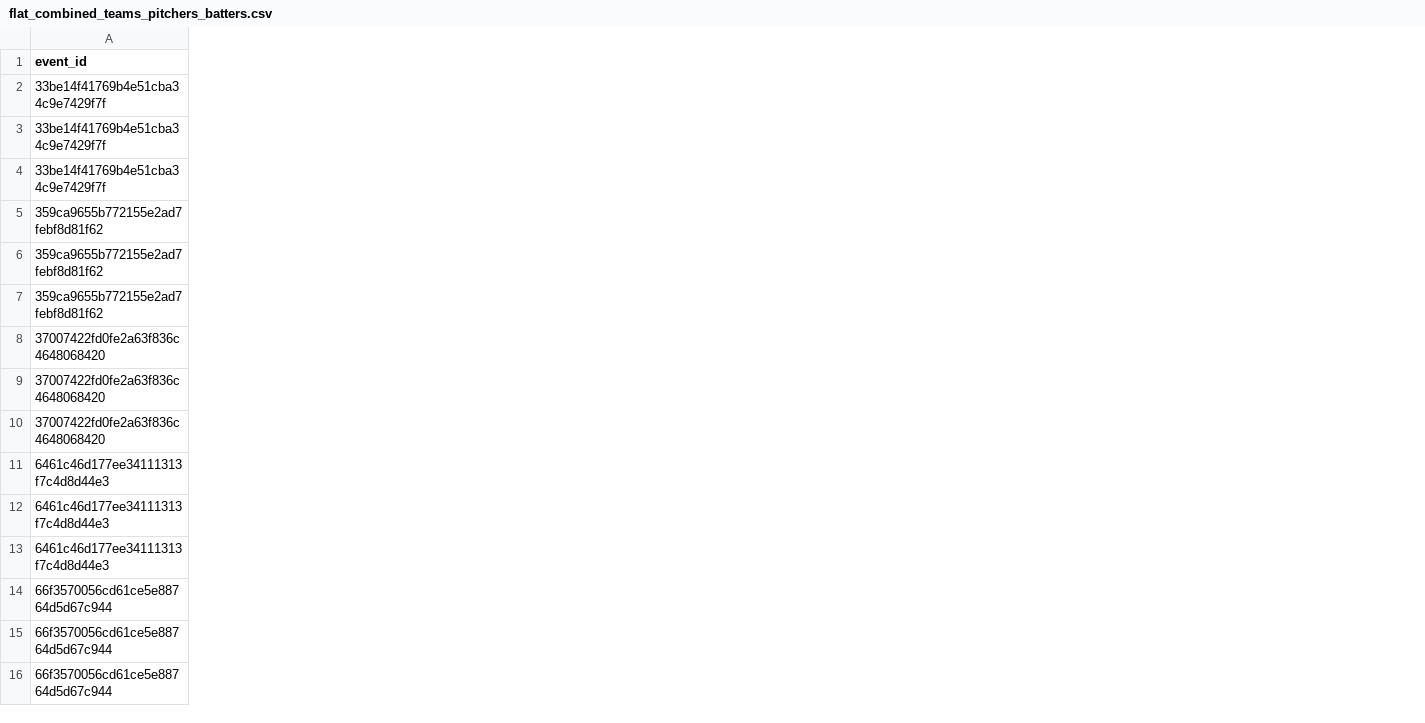
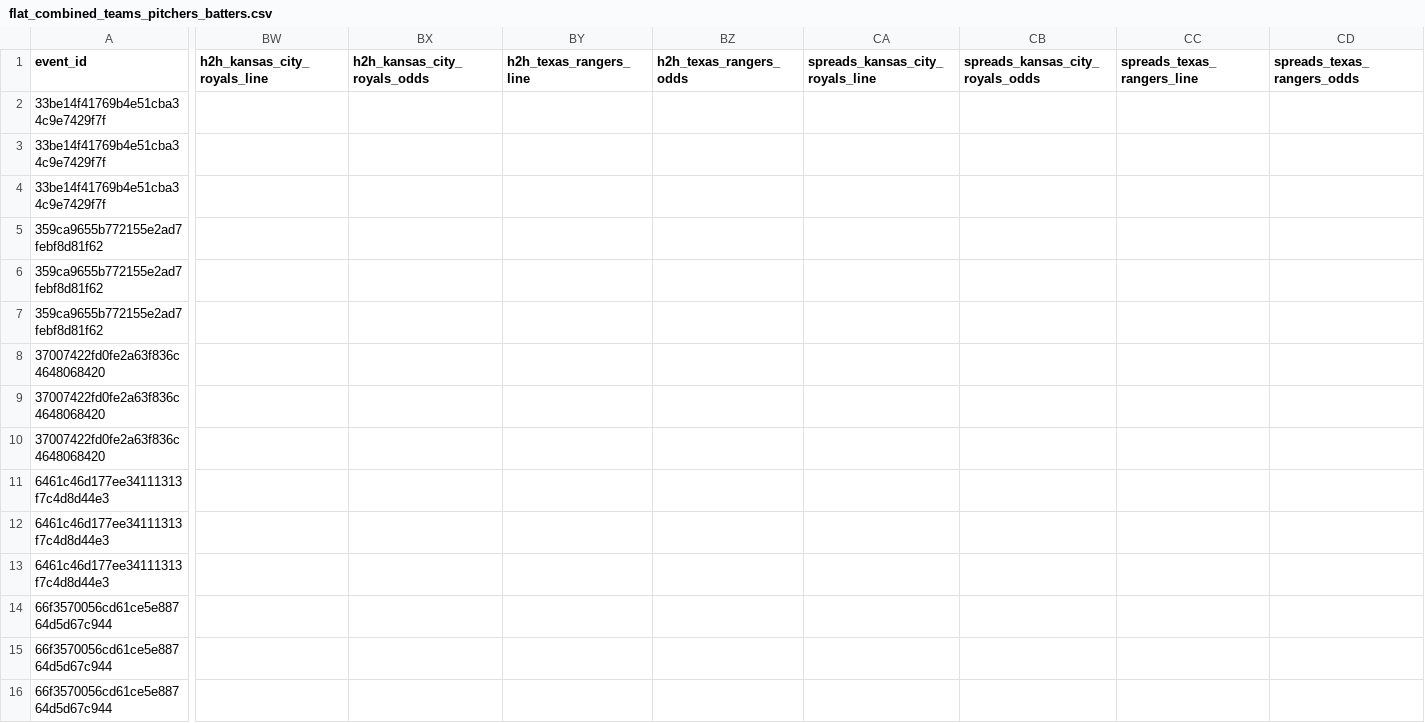
Before and after one commit to radgator13/pitcher-k-model, a CSV file: data/flat_combined_teams_pitchers_batters.csv, drawn as a sheet; only a part is shown, gaps mark what is left out; the diff covers the shown part only; the diff names each change by its address in the sheet, - before the commit and + after, or states it on an @@ line.

```diff
--- a/data/flat_combined_teams_pitchers_batters.csv
+++ b/data/flat_combined_teams_pitchers_batters.csv
+column BW (h2h_kansas_city_royals_line), empty
+column BX (h2h_kansas_city_royals_odds), empty
+column BY (h2h_texas_rangers_line), empty
+column BZ (h2h_texas_rangers_odds), empty
+column CA (spreads_kansas_city_royals_line), empty
+column CB (spreads_kansas_city_royals_odds), empty
+column CC (spreads_texas_rangers_line), empty
+column CD (spreads_texas_rangers_odds), empty
```
Also changed, not shown: 3 added rows and 74 edited cells elsewhere in this file, data/Stathead_2025_TeamBatting_Master.csv, data/Stathead_2025_TeamPitching_Master.csv, 18 other files.
